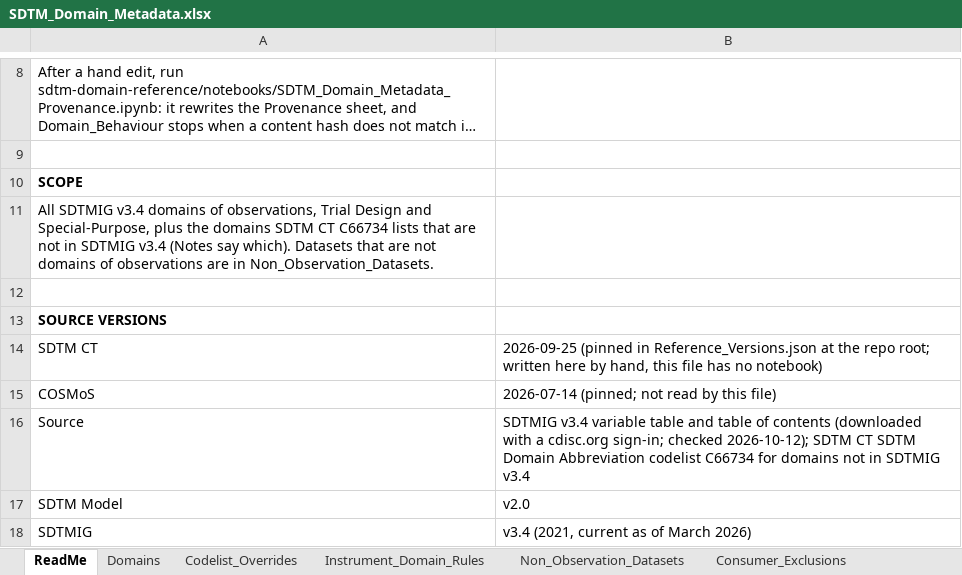
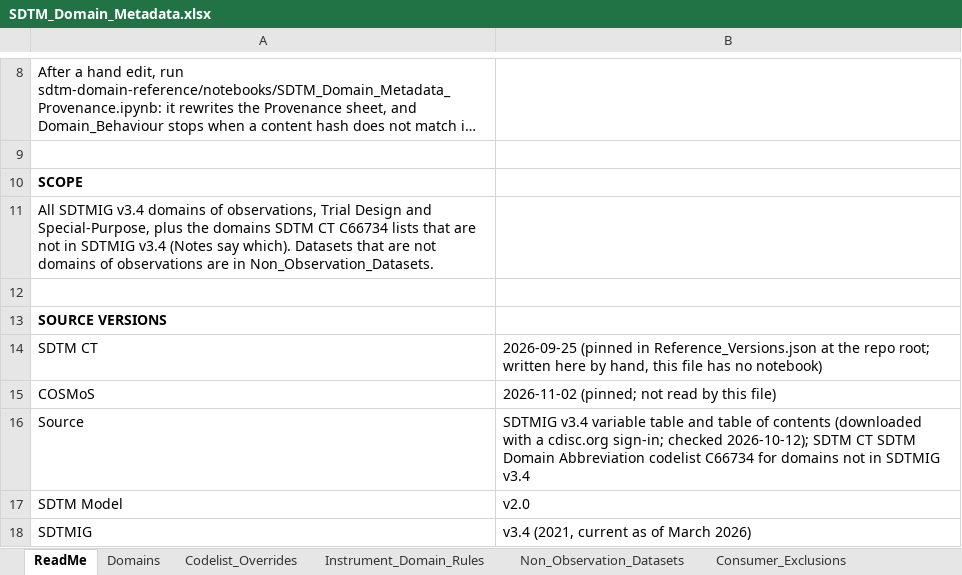
Before and after one commit to kerfors/cdisc-for-ai, an Excel workbook: sdtm-domain-reference/machine_actionable/SDTM_Domain_Metadata.xlsx, sheet ReadMe, drawn as a sheet; only a part is shown, gaps mark what is left out; long unchanged cells end in …; values as stored, in another font and other column widths than the file's, no borders; the diff names each change by its address in the sheet, - before the commit and + after, or states it on an @@ line.

```diff
--- a/sdtm-domain-reference/machine_actionable/SDTM_Domain_Metadata.xlsx (sheet ReadMe)
+++ b/sdtm-domain-reference/machine_actionable/SDTM_Domain_Metadata.xlsx (sheet ReadMe)
-B15: 2026-07-14 (pinned; not read by this file)
+B15: 2026-11-02 (pinned; not read by this file)
```
Also changed, not shown: sheet Provenance, sheet Domains, domain-behaviour/interim/Domain_Behaviour.xlsx, sdtm-findings-graph/machine_actionable/Domain_Coverage.xlsx, 5 other files.
